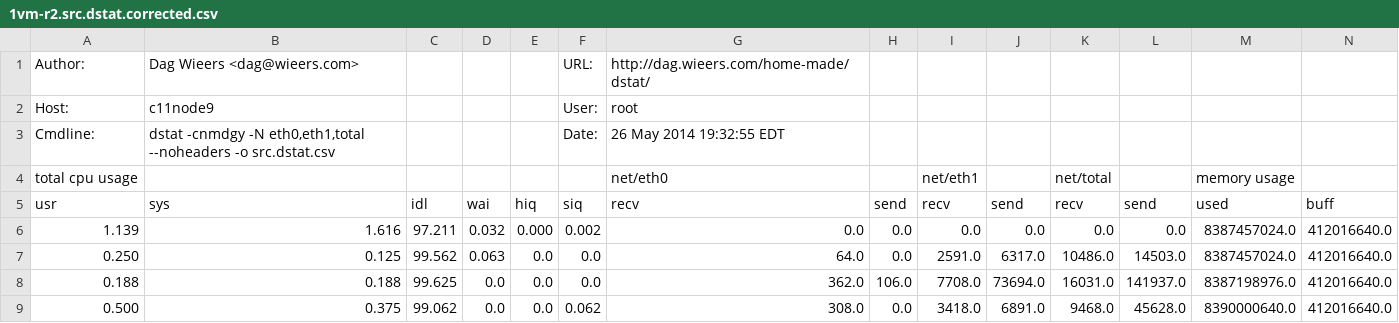
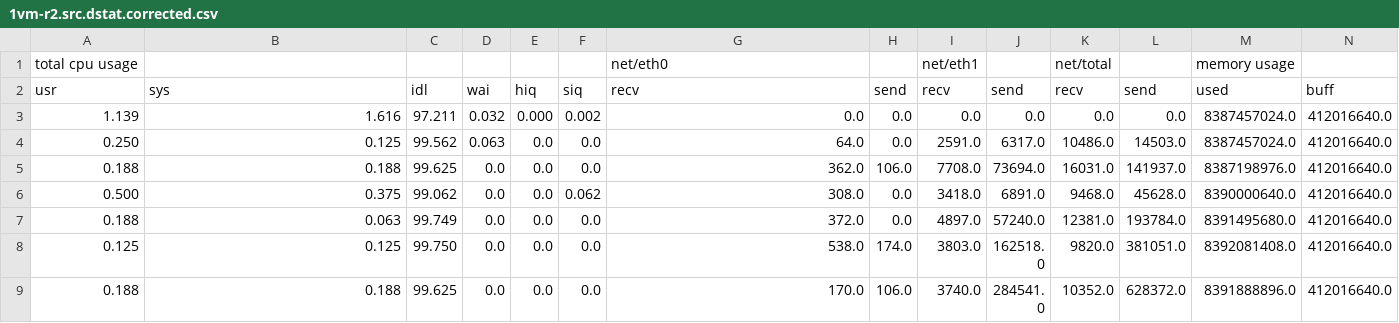
Before and after one commit to david78k/migration, a CSV file: log/idle/cluster/precopy/speed125/vcpu2/180ms/1vm-r2.src.dstat.corrected.csv, drawn as a sheet; only a part is shown; the shorter side is filled out with more unchanged rows; rows hold the shown columns only; the diff names each change by its address in the sheet, - before the commit and + after, or states it on an @@ line.

Commit message:
all

```diff
--- a/log/idle/cluster/precopy/speed125/vcpu2/180ms/1vm-r2.src.dstat.corrected.csv
+++ b/log/idle/cluster/precopy/speed125/vcpu2/180ms/1vm-r2.src.dstat.corrected.csv
-row 1: Author: | Dag Wieers <dag@wieers.com> |  |  |  | URL: | http://dag.wieers.com/home-made/dstat/
-row 2: Host: | c11node9 |  |  |  | User: | root
-row 3: Cmdline: | dstat -cnmdgy -N eth0,eth1,total --noheaders -o src.dstat.csv |  |  |  | Date: | 26 May 2014 19:32:55 EDT
```
